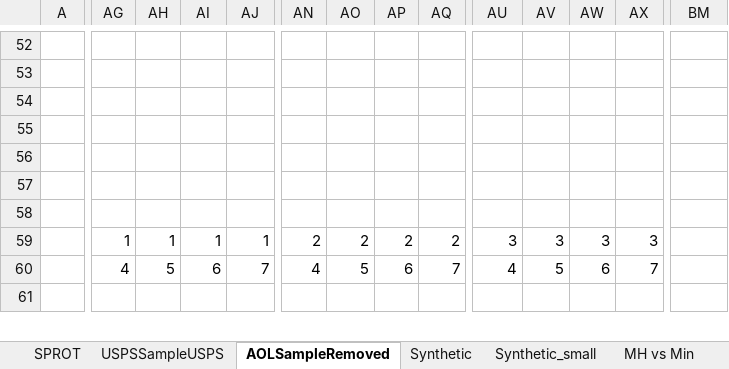
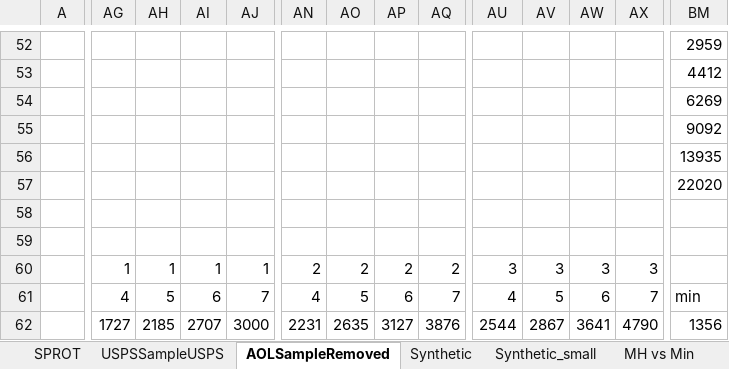
Before and after one commit to skh11720/string_synonyms-code, an Excel workbook: exp/exp2.xlsx, sheet AOLSampleRemoved, drawn as a sheet; only a part is shown, gaps mark what is left out; values as stored, in another font and other column widths than the file's, no cell formats; charts and pictures not drawn; addresses are those after the commit; rows hold the shown columns only; the diff covers the shown part only; the diff names each change by its address in the sheet, - before the commit and + after, or states it on an @@ line.

```diff
--- a/exp/exp2.xlsx (sheet AOLSampleRemoved)
+++ b/exp/exp2.xlsx (sheet AOLSampleRemoved)
-BM52: (empty)
+BM52: 2959
-BM53: (empty)
+BM53: 4412
-BM54: (empty)
+BM54: 6269
-BM55: (empty)
+BM55: 9092
-BM56: (empty)
+BM56: 13935
-BM57: (empty)
+BM57: 22020
+row 58: (empty)
-BM61: (empty)
+BM61: min
-AG62: (empty)
+AG62: 1727
-AH62: (empty)
+AH62: 2185
-AI62: (empty)
+AI62: 2707
-AJ62: (empty)
+AJ62: 3000
-AN62: (empty)
+AN62: 2231
-AO62: (empty)
+AO62: 2635
-AP62: (empty)
+AP62: 3127
-AQ62: (empty)
+AQ62: 3876
-AU62: (empty)
+AU62: 2544
-AV62: (empty)
+AV62: 2867
-AW62: (empty)
+AW62: 3641
-AX62: (empty)
+AX62: 4790
-BM62: (empty)
+BM62: 1356
```
Also changed, not shown: 1 added row, 1 removed row and 174 edited cells elsewhere in this sheet, sheet SPROT, cell formats, 2 other files.
